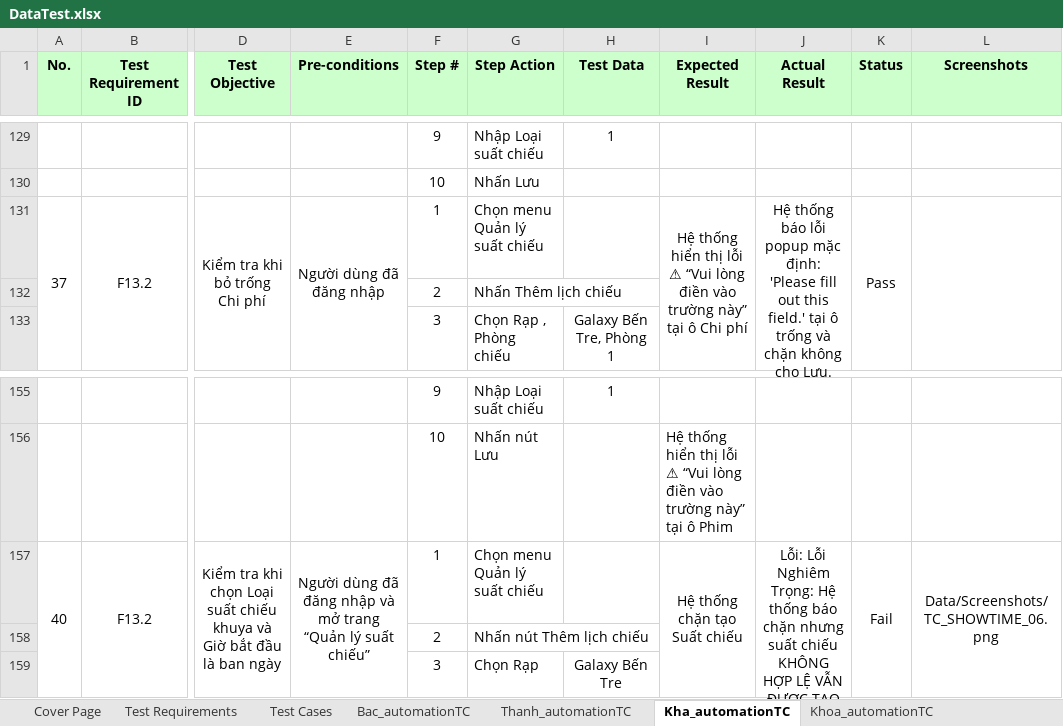
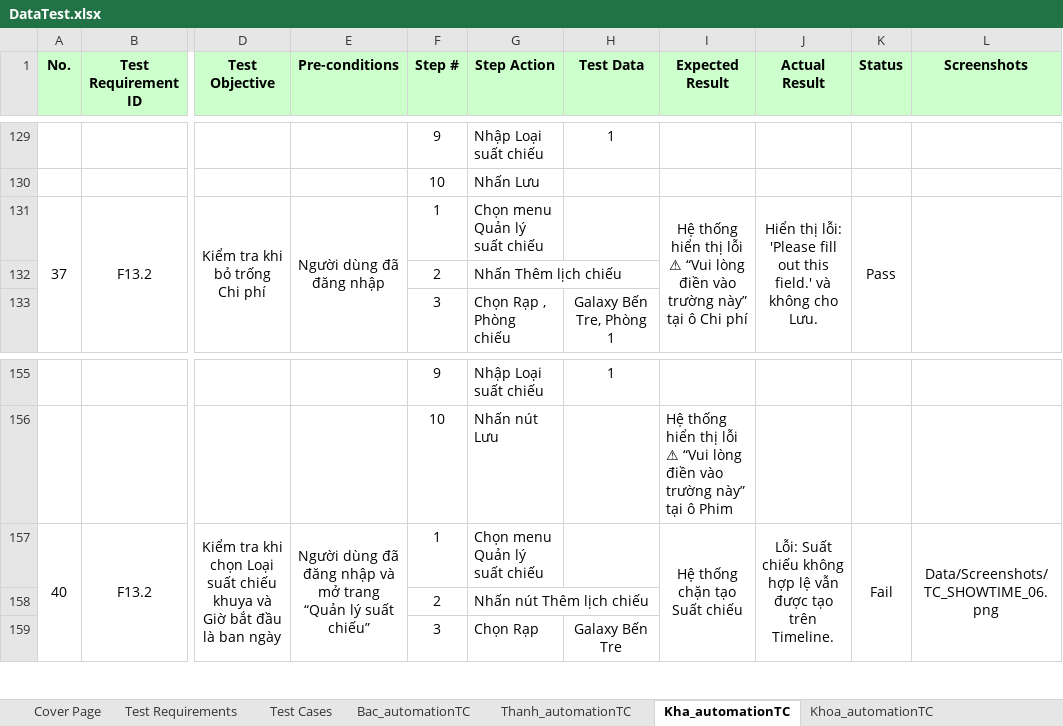
Before and after one commit to nguyenxuanbac88/sqa-testing-report, an Excel workbook: sqa-testing-report/Data/DataTest.xlsx, sheet Kha_automationTC, drawn as a sheet; only a part is shown, gaps mark what is left out; values as stored, in another font and other column widths than the file's, no borders; the diff covers the shown part only; the diff names each change by its address in the sheet, - before the commit and + after, or states it on an @@ line.

```diff
--- a/sqa-testing-report/Data/DataTest.xlsx (sheet Kha_automationTC)
+++ b/sqa-testing-report/Data/DataTest.xlsx (sheet Kha_automationTC)
-J131 (Actual Result): Hệ thống báo lỗi popup mặc định: 'Please fill out this field.' tại ô trống và chặn không cho…
+J131 (Actual Result): Hiển thị lỗi: 'Please fill out this field.' và không cho…
-J157 (Actual Result): Lỗi: Lỗi Nghiêm Trọng: Hệ thống báo chặn nhưng suất chiếu KHÔNG HỢP LỆ VẪN ĐƯỢC TẠO trên Timeline!
+J157 (Actual Result): Lỗi: Suất chiếu không hợp lệ vẫn được tạo trên Timeline.
```
Also changed, not shown: 8 edited cells elsewhere in this sheet, sheet Test Cases, 3 other files.
